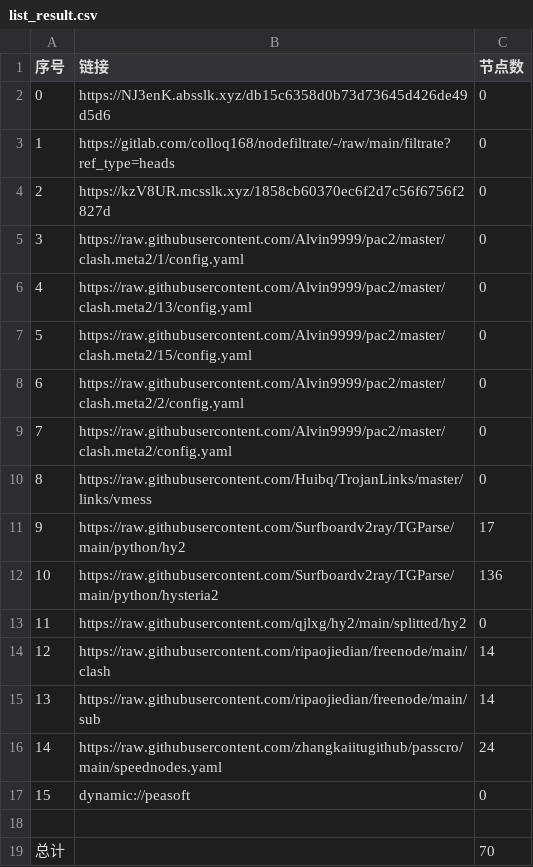
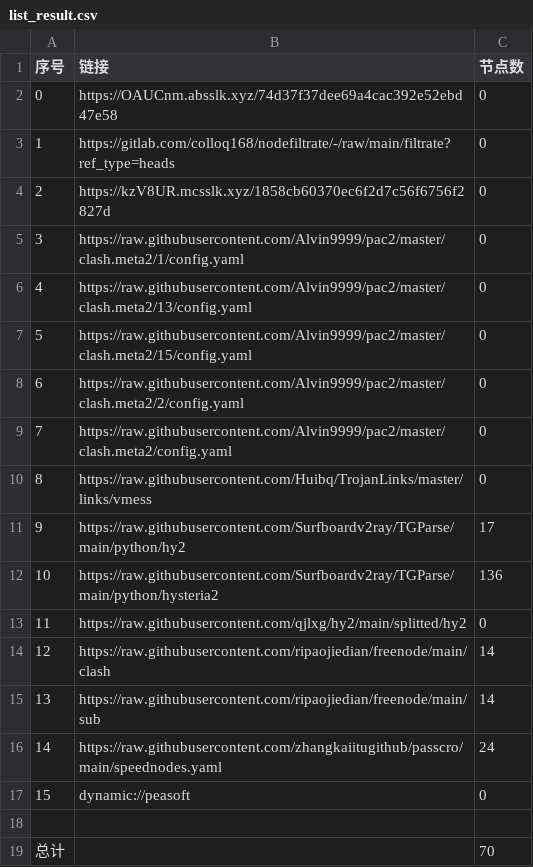
Before and after one commit to wjs-529/AutoMergePublicNodes, a CSV file: list_result.csv, drawn as a sheet.

```diff
--- a/list_result.csv
+++ b/list_result.csv
@@ -1,3 +1,3 @@
 序号,链接,节点数
-0,https://NJ3enK.absslk.xyz/db15c6358d0b73d73645d426de49d5d6,0
+0,https://OAUCnm.absslk.xyz/74d37f37dee69a4cac392e52ebd47e58,0
 1,https://gitlab.com/colloq168/nodefiltrate/-/raw/main/filtrate?ref_type=heads,0
```
Also changed, not shown: 3 other files.
